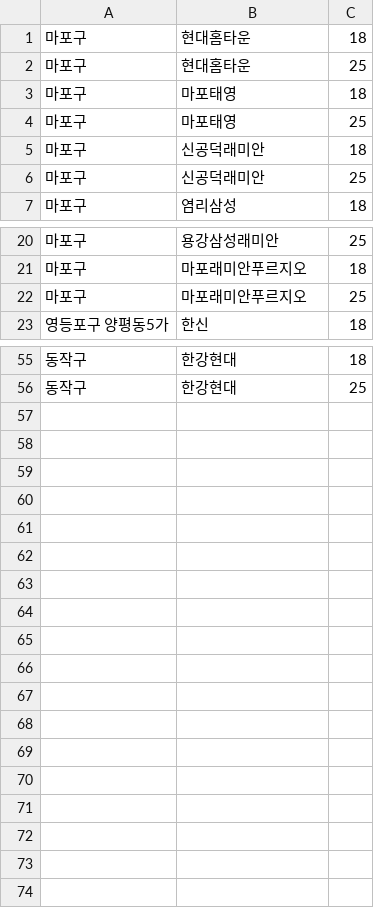
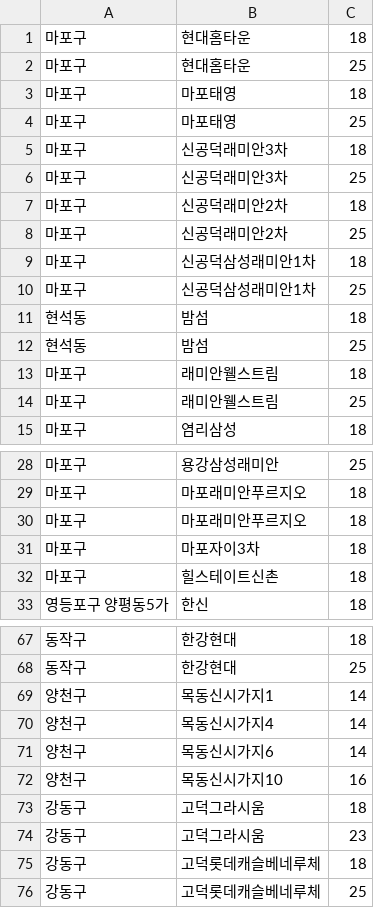
Before and after one commit to twjang/korea_apartment_price, a CSV file: scripts/report_apart_list.csv, drawn as a sheet; only a part is shown, gaps mark what is left out; the diff covers the shown part only.

```diff
--- a/scripts/report_apart_list.csv
+++ b/scripts/report_apart_list.csv
@@ -4,4 +4,12 @@
 마포구, 마포태영, 25
-마포구, 신공덕래미안, 18
-마포구, 신공덕래미안, 25
+마포구, 신공덕래미안3차, 18
+마포구, 신공덕래미안3차, 25
+마포구, 신공덕래미안2차, 18
+마포구, 신공덕래미안2차, 25
+마포구, 신공덕삼성래미안1차, 18
+마포구, 신공덕삼성래미안1차, 25
+현석동, 밤섬, 18
+현석동, 밤섬, 25
+마포구, 래미안웰스트림, 18
+마포구, 래미안웰스트림, 25
 마포구, 염리삼성, 18
@@ -21,3 +29,5 @@
 마포구, 마포래미안푸르지오, 18
-마포구, 마포래미안푸르지오, 25
+마포구, 마포래미안푸르지오, 18
+마포구, 마포자이3차, 18
+마포구, 힐스테이트신촌, 18
 영등포구 양평동5가, 한신, 18
@@ -56 +68,9 @@
 동작구, 한강현대, 25
+양천구, 목동신시가지1, 14
+양천구, 목동신시가지4, 14
+양천구, 목동신시가지6, 14
+양천구, 목동신시가지10, 16
+강동구, 고덕그라시움, 18
+강동구, 고덕그라시움, 23
+강동구, 고덕롯데캐슬베네루체, 18
+강동구, 고덕롯데캐슬베네루체, 25
```
Also changed, not shown: 2 added rows and 1 edited cell elsewhere in this file, 10 other files.
